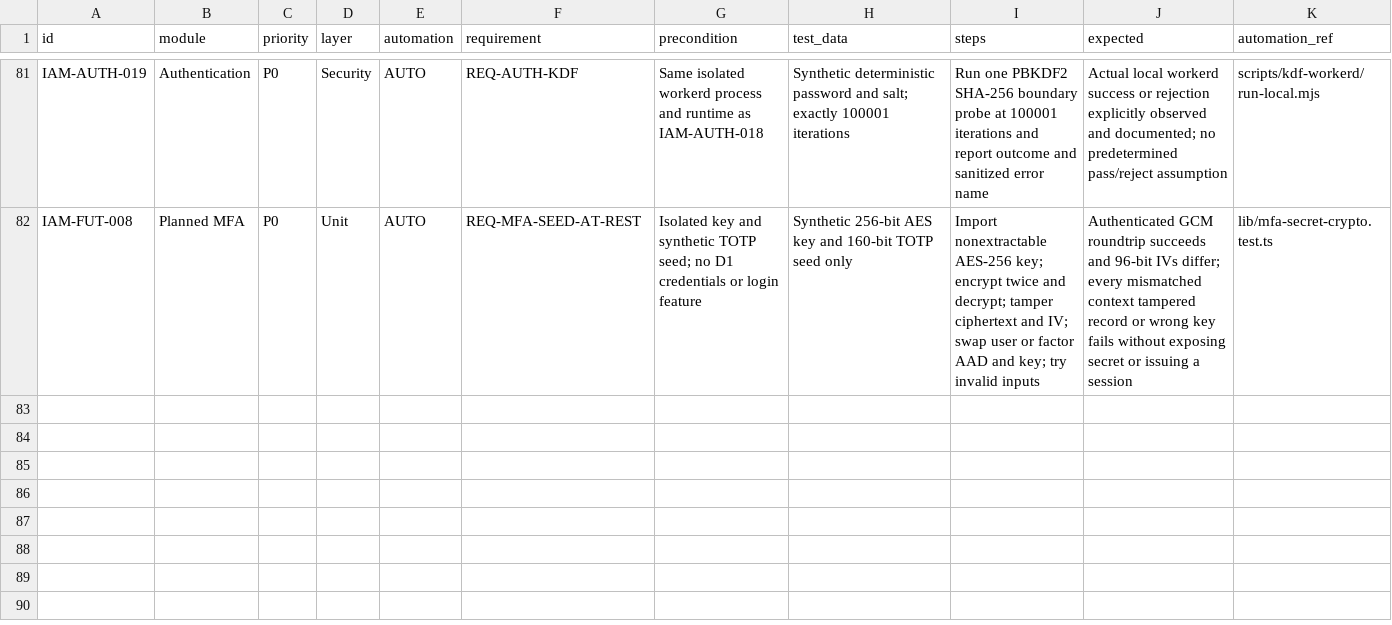
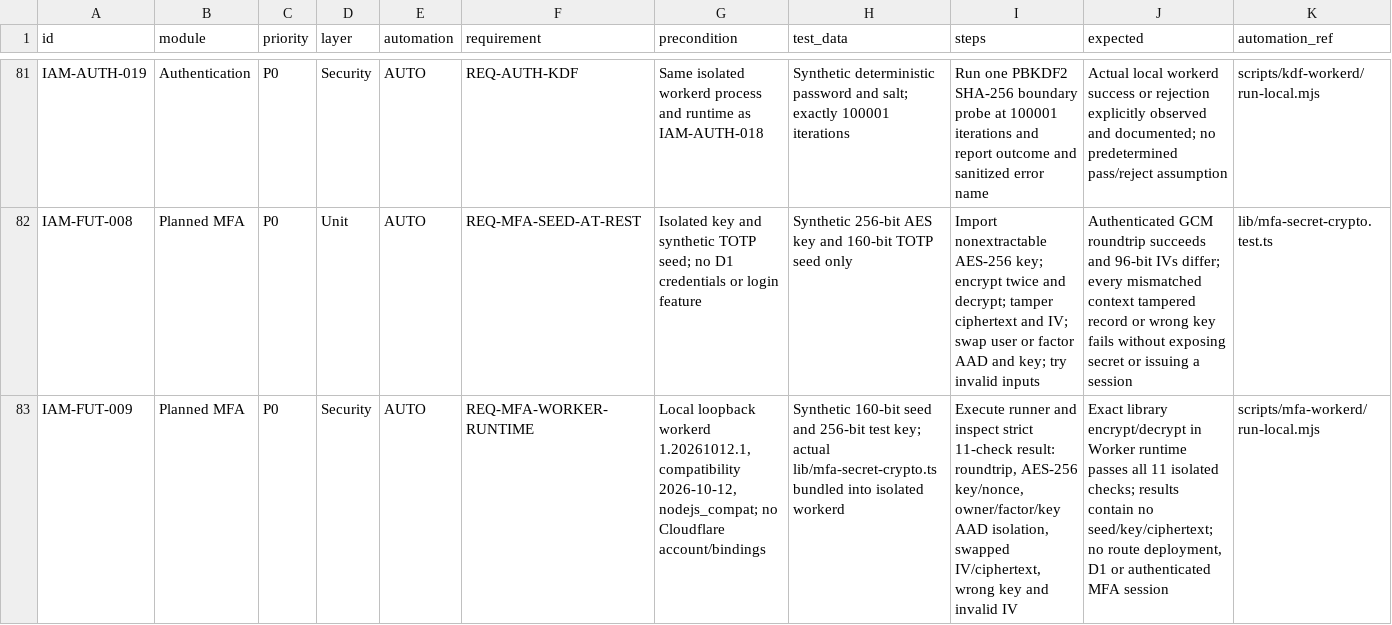
Before and after one commit to ntdung-tds/iaict-portal, a CSV file: docs/qa/IAICT_TEST_CASES.csv, drawn as a sheet; only a part is shown, gaps mark what is left out; rows hold the shown columns only; the diff names each change by its address in the sheet, - before the commit and + after, or states it on an @@ line.

Commit message:
test(qa): add isolated workerd AES-GCM compatibility case IAM-FUT-009

```diff
--- a/docs/qa/IAICT_TEST_CASES.csv
+++ b/docs/qa/IAICT_TEST_CASES.csv
+row 83: IAM-FUT-009 | Planned MFA | P0 | Security | AUTO | REQ-MFA-WORKER-RUNTIME | Local loopback workerd 1.20261012.1, compatibility 2026-10-12, nodejs_compat; no Cloudflare account/bindings | Synthetic 160-bit seed and 256-bit test key; actual lib/mfa-secret-crypto.ts bundled into isolated workerd | Execute runner and inspect strict 11-check result: roundtrip, AES-256 key/nonce, owner/factor/key AAD isolation, swapped IV/ciphertext, wrong key and invalid IV | Exact library encrypt/decrypt in Worker runtime passes all 11 isolated checks; results contain no seed/key/ciphertext; no route deployment, D1 or authenticated MFA session | scripts/mfa-workerd/run-local.mjs
```
